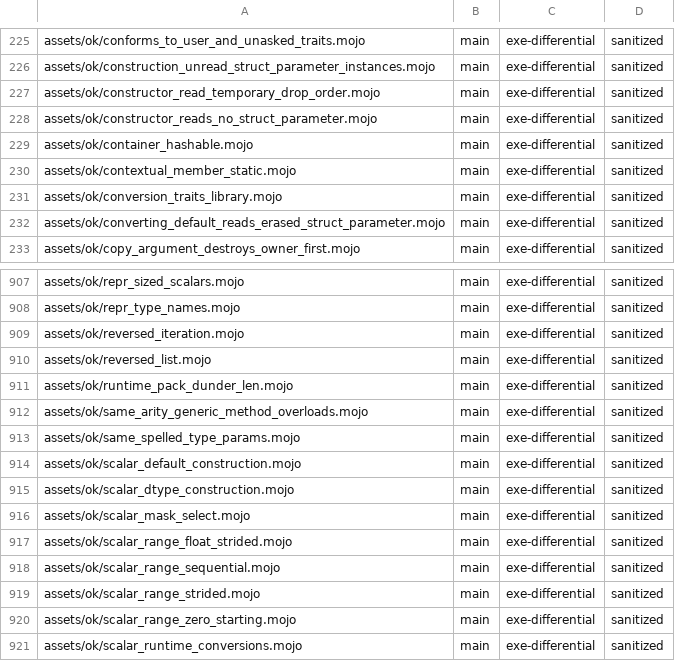
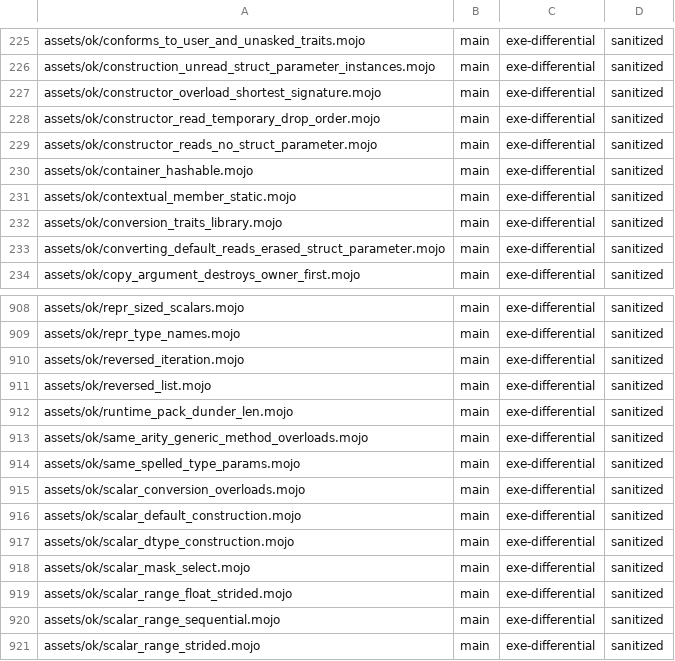
Before and after one commit to bpr/mojito, a TSV file: conformance/pliron-parity.tsv, drawn as a sheet; only a part is shown, gaps mark what is left out; the shorter side is filled out with more unchanged rows; the diff names each change by its address in the sheet, - before the commit and + after, or states it on an @@ line.

```diff
--- a/conformance/pliron-parity.tsv
+++ b/conformance/pliron-parity.tsv
+row 227: assets/ok/constructor_overload_shortest_signature.mojo | main | exe-differential | sanitized
+row 915: assets/ok/scalar_conversion_overloads.mojo | main | exe-differential | sanitized
```
Also changed, not shown: conformance/assets-mojo-errors.tsv, conformance/assets-mojo-output-diffs.tsv, 37 other files.
